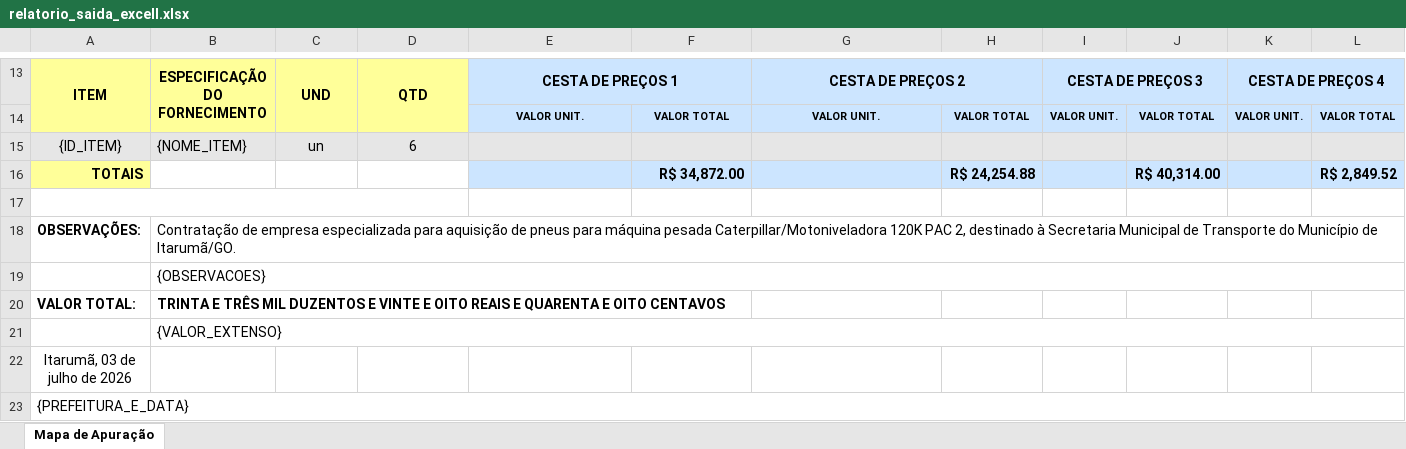
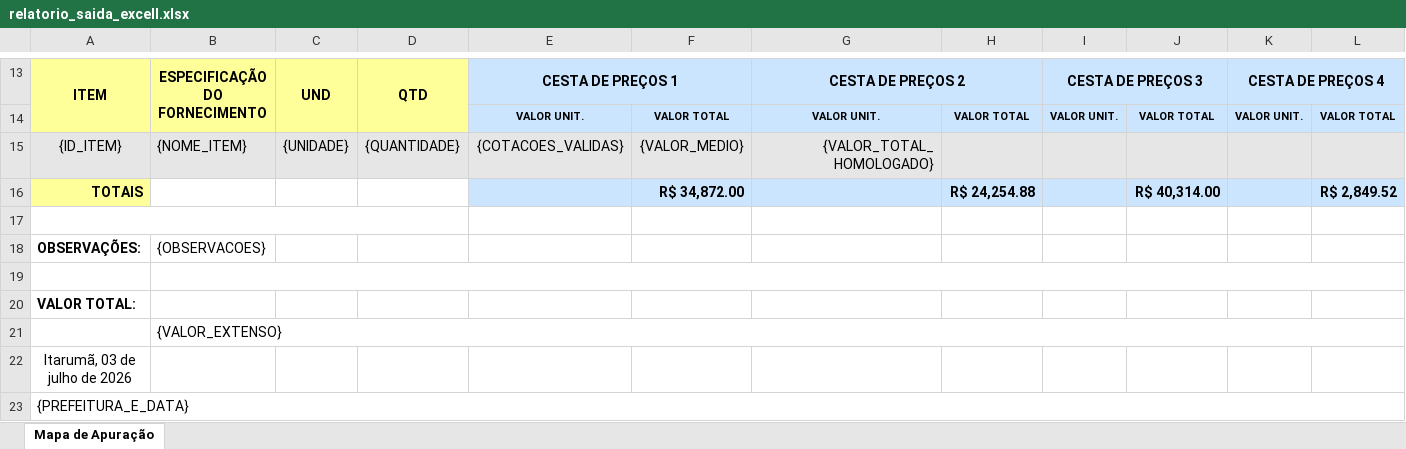
Before and after one commit to DocMasterIA/docmaster-core, an Excel workbook: template_packages/excell_base/relatorio_saida_excell.xlsx, sheet Mapa de Apuração, drawn as a sheet; only a part is shown, gaps mark what is left out; values as stored, in another font and other column widths than the file's, no borders; charts and pictures not drawn; removed rows and columns are numbered as before the commit, all else as after; rows hold the shown columns only; the diff names each change by its address in the sheet, - before the commit and + after, or states it on an @@ line.

```diff
--- a/template_packages/excell_base/relatorio_saida_excell.xlsx (sheet Mapa de Apuração)
+++ b/template_packages/excell_base/relatorio_saida_excell.xlsx (sheet Mapa de Apuração)
-row 15: {ID_ITEM} | {NOME_ITEM} | un | 6
+row 15: {ID_ITEM} | {NOME_ITEM} | {UNIDADE} | {QUANTIDADE} | {COTACOES_VALIDAS} | {VALOR_MEDIO} | {VALOR_TOTAL_HOMOLOGADO}
-B18: Contratação de empresa especializada para aquisição de pneus para máquina pesada Caterpillar/Motoniveladora 120K PAC 2, destinado à Secretaria Municipal de Transporte do Município de Itarumã/GO.
+B18: {OBSERVACOES}
-B19: {OBSERVACOES}
+B19: (empty)
-B20: TRINTA E TRÊS MIL DUZENTOS E VINTE E OITO REAIS E QUARENTA E OITO CENTAVOS
+B20: (empty)
```
Also changed, not shown: 4 other files.
